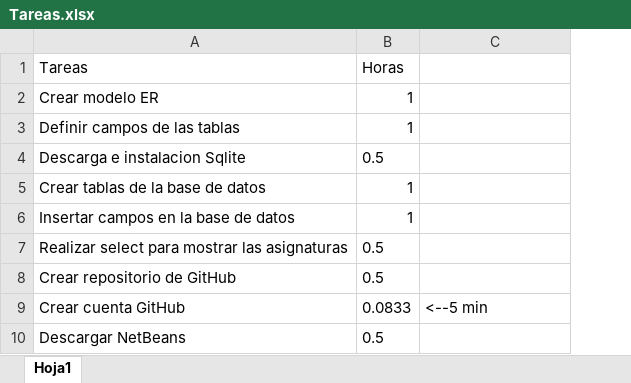
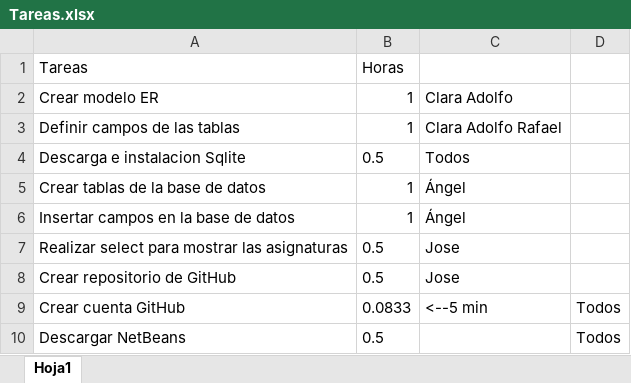
Before and after one commit to josete/TimeTableManager, an Excel workbook: Tareas.xlsx, sheet Hoja1, drawn as a sheet; values as stored, in another font and other column widths than the file's, no borders; the diff names each change by its address in the sheet, - before the commit and + after, or states it on an @@ line.

```diff
--- a/Tareas.xlsx (sheet Hoja1)
+++ b/Tareas.xlsx (sheet Hoja1)
+column D, rows 9-10: Todos | Todos
-C2: (empty)
+C2: Clara Adolfo
-C3: (empty)
+C3: Clara Adolfo Rafael
-C4: (empty)
+C4: Todos
-C5:C6: (empty)
+C5:C6: Ángel
-C7:C8: (empty)
+C7:C8: Jose
```
Also changed, not shown: Requisitos.xlsx, 6 other files.
